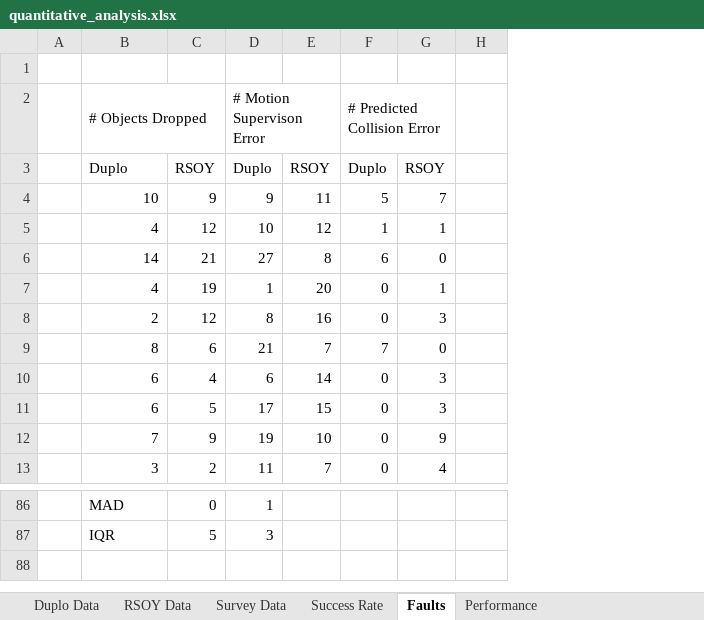
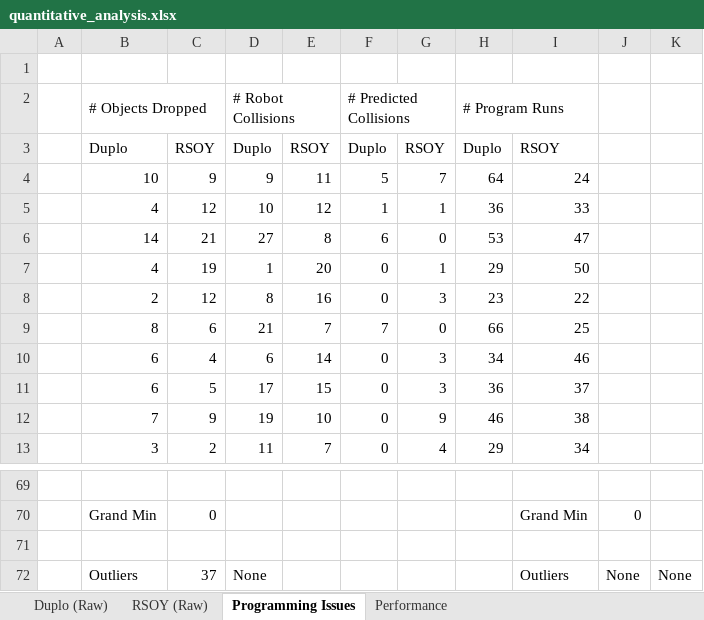
Before and after one commit to fronchetti/two-armed-robots, an Excel workbook: quantitative_analysis.xlsx, sheet Programming Issues, drawn as a sheet; only a part is shown, gaps mark what is left out; values as stored, in another font and other column widths than the file's, no cell formats; charts and pictures not drawn; addresses are those after the commit; the diff covers the shown part only; the diff names each change by its address in the sheet, - before the commit and + after, or states it on an @@ line.

```diff
--- a/quantitative_analysis.xlsx (sheet Programming Issues)
+++ b/quantitative_analysis.xlsx (sheet Programming Issues)
-sheet tab: Duplo Data
+sheet tab: Duplo (Raw)
-sheet tab: RSOY Data
+sheet tab: RSOY (Raw)
-sheet tab: Faults
+sheet tab: Programming Issues
-sheet tab: Survey Data
-sheet tab: Success Rate
+column H, rows 2-13: # Program Runs | Duplo | 64 | 36 | 53 | 29 | 23 | 66 | 34 | 36 | 46 | 29
+column I, rows 3-13: RSOY | 24 | 33 | 47 | 50 | 22 | 25 | 46 | 37 | 38 | 34
+column J, empty
-D2: # Motion Supervison Error
+D2: # Robot Collisions
-F2: # Predicted Collision Error
+F2: # Predicted Collisions
-row 69:  | MAD | 0 | 1
+row 69: (empty)
+row 70:  | Grand Min | 0 |  |  |  |  |  | Grand Min | 0
-row 71:  | IQR | 5 | 3
+row 71: (empty)
+row 72:  | Outliers | 37 | None |  |  |  |  | Outliers | None | None
```
Also changed, not shown: 32 added rows, 49 removed rows, 7 edited cells and merged cells elsewhere in this sheet, sheet Performance, sheet RSOY (Raw), sheet Duplo (Raw), cell formats, formulas that keep their value, charts or pictures, 9 other files.
